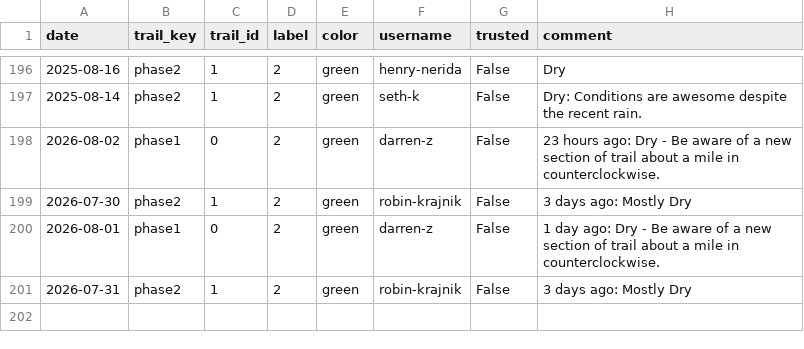
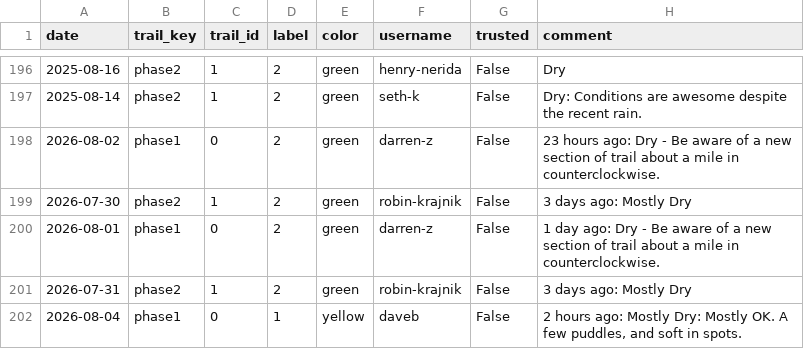
Before and after one commit to goliatham/mtb-trail-conditions-predictor, a CSV file: data/mtb_scrape_raw.csv, drawn as a sheet; only a part is shown, gaps mark what is left out; the diff names each change by its address in the sheet, - before the commit and + after, or states it on an @@ line.

```diff
--- a/data/mtb_scrape_raw.csv
+++ b/data/mtb_scrape_raw.csv
+row 202: 2026-08-04 | phase1 | 0 | 1 | yellow | daveb | False | 2 hours ago: Mostly Dry: Mostly OK. A few puddles, and soft in spots.
```
Also changed, not shown: 2 other files.
